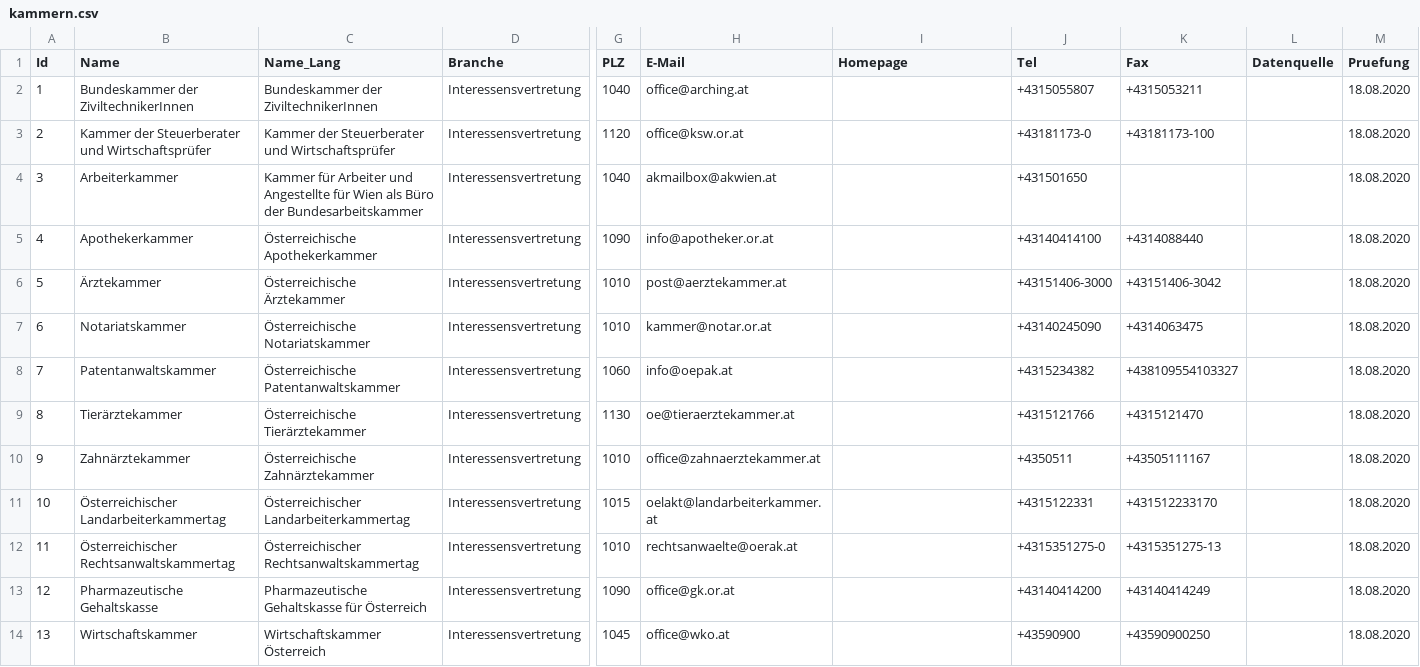
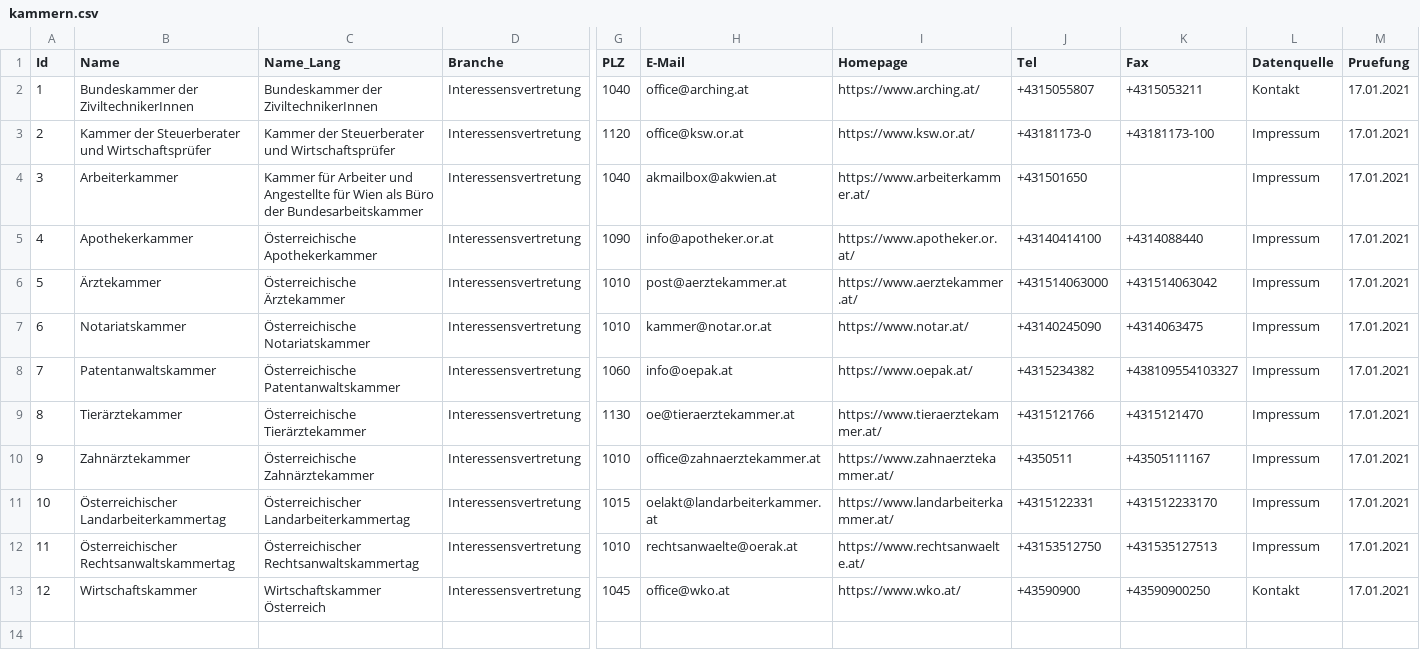
Before and after one commit to cyber-perikarp/auskunftsbegehren_at_adressen, a CSV file: bund/kammern.csv, drawn as a sheet; only a part is shown, gaps mark what is left out; removed rows and columns are numbered as before the commit, all else as after; rows hold the shown columns only; the diff names each change by its address in the sheet, - before the commit and + after, or states it on an @@ line.

Commit message:
Bund: Kammern

```diff
--- a/bund/kammern.csv
+++ b/bund/kammern.csv
-I2 (Homepage): (empty)
+I2 (Homepage): https://www.arching.at/
-L2 (Datenquelle): (empty)
+L2 (Datenquelle): Kontakt
-M2:M12 (Pruefung): 18.08.2020
+M2:M12 (Pruefung): 17.01.2021
-I3 (Homepage): (empty)
+I3 (Homepage): https://www.ksw.or.at/
-L3:L12 (Datenquelle): (empty)
+L3:L12 (Datenquelle): Impressum
-I4 (Homepage): (empty)
+I4 (Homepage): https://www.arbeiterkammer.at/
-I5 (Homepage): (empty)
+I5 (Homepage): https://www.apotheker.or.at/
-I6 (Homepage): (empty)
+I6 (Homepage): https://www.aerztekammer.at/
-J6 (Tel): +43151406-3000
+J6 (Tel): +431514063000
-K6 (Fax): +43151406-3042
+K6 (Fax): +431514063042
-I7 (Homepage): (empty)
+I7 (Homepage): https://www.notar.at/
-I8 (Homepage): (empty)
+I8 (Homepage): https://www.oepak.at/
-I9 (Homepage): (empty)
+I9 (Homepage): https://www.tieraerztekammer.at/
-I10 (Homepage): (empty)
+I10 (Homepage): https://www.zahnaerztekammer.at/
-I11 (Homepage): (empty)
+I11 (Homepage): https://www.landarbeiterkammer.at/
-I12 (Homepage): (empty)
+I12 (Homepage): https://www.rechtsanwaelte.at/
-J12 (Tel): +4315351275-0
+J12 (Tel): +43153512750
-K12 (Fax): +4315351275-13
+K12 (Fax): +431535127513
-row 13: 12 | Pharmazeutische Gehaltskasse | Pharmazeutische Gehaltskasse für Österreich | Interessensvertretung | 1090 | office@gk.or.at |  | +43140414200 | +43140414249 |  | 18.08.2020
@@ column A (Id) renumbered from row 13 down @@
-I13 (Homepage): (empty)
+I13 (Homepage): https://www.wko.at/
-L13 (Datenquelle): (empty)
+L13 (Datenquelle): Kontakt
-M13 (Pruefung): 18.08.2020
+M13 (Pruefung): 17.01.2021
```
Also changed, not shown: bund/bundesbehoerden.csv.
